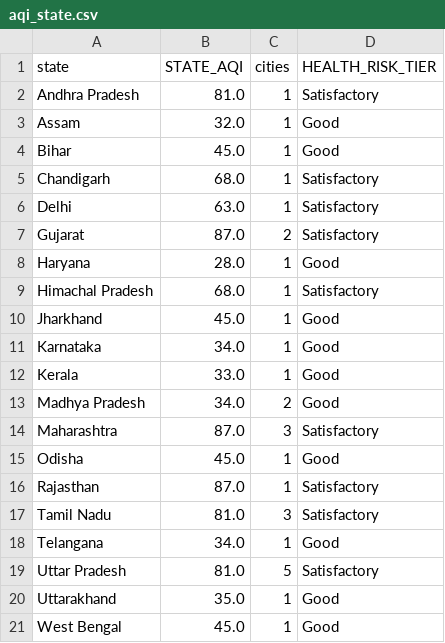
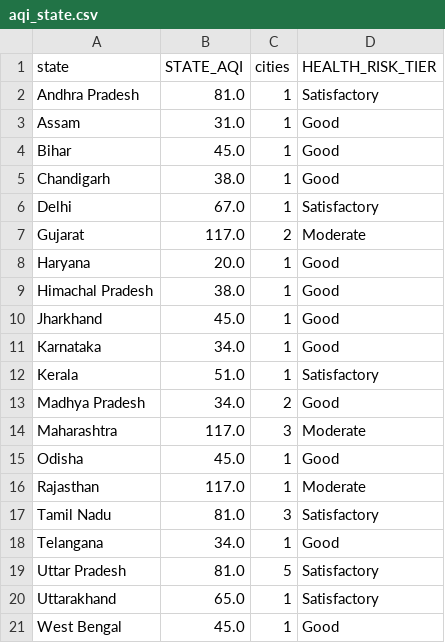
Before and after one commit to Sxdarksoul/AQI-pipeline, a CSV file: aqi_state.csv, drawn as a sheet.

```diff
--- a/aqi_state.csv
+++ b/aqi_state.csv
@@ -2,16 +2,16 @@ state,STATE_AQI,cities,HEALTH_RISK_TIER
 Andhra Pradesh,81.0,1,Satisfactory
-Assam,32.0,1,Good
+Assam,31.0,1,Good
 Bihar,45.0,1,Good
-Chandigarh,68.0,1,Satisfactory
-Delhi,63.0,1,Satisfactory
-Gujarat,87.0,2,Satisfactory
-Haryana,28.0,1,Good
-Himachal Pradesh,68.0,1,Satisfactory
+Chandigarh,38.0,1,Good
+Delhi,67.0,1,Satisfactory
+Gujarat,117.0,2,Moderate
+Haryana,20.0,1,Good
+Himachal Pradesh,38.0,1,Good
 Jharkhand,45.0,1,Good
 Karnataka,34.0,1,Good
-Kerala,33.0,1,Good
+Kerala,51.0,1,Satisfactory
 Madhya Pradesh,34.0,2,Good
-Maharashtra,87.0,3,Satisfactory
+Maharashtra,117.0,3,Moderate
 Odisha,45.0,1,Good
-Rajasthan,87.0,1,Satisfactory
+Rajasthan,117.0,1,Moderate
 Tamil Nadu,81.0,3,Satisfactory
@@ -19,3 +19,3 @@ Telangana,34.0,1,Good
 Uttar Pradesh,81.0,5,Satisfactory
-Uttarakhand,35.0,1,Good
+Uttarakhand,65.0,1,Satisfactory
 West Bengal,45.0,1,Good
```
Also changed, not shown: aqi_history.csv, aqi_latest.csv, 1 other file.
